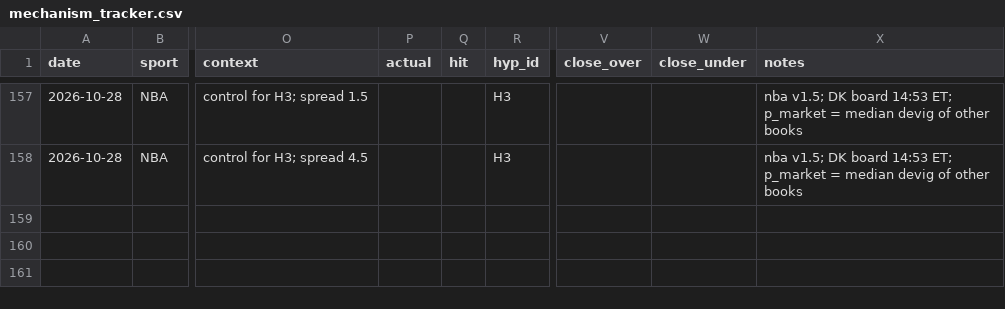
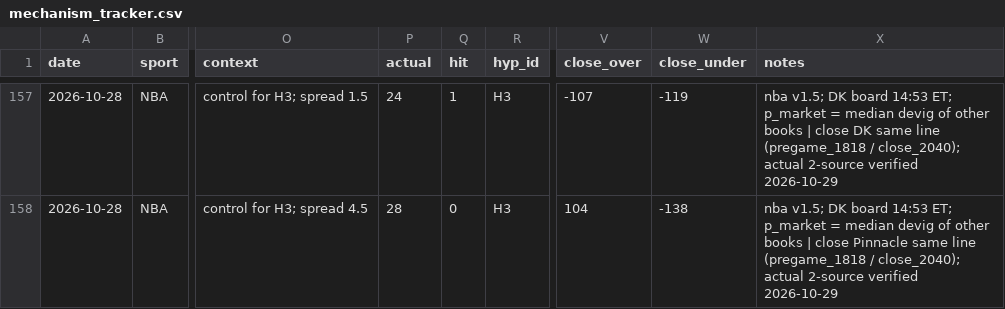
Before and after one commit to bjarthur-dev/prop-lab, a CSV file: Record/mechanism_tracker.csv, drawn as a sheet; only a part is shown, gaps mark what is left out; the diff covers the shown part only; the diff names each change by its address in the sheet, - before the commit and + after, or states it on an @@ line.

```diff
--- a/Record/mechanism_tracker.csv
+++ b/Record/mechanism_tracker.csv
-P157 (actual): (empty)
+P157 (actual): 24
-Q157 (hit): (empty)
+Q157 (hit): 1
-V157 (close_over): (empty)
+V157 (close_over): -107
-W157 (close_under): (empty)
+W157 (close_under): -119
-X157 (notes): …other books
+X157 (notes): …other books | close DK same line (pregame_1818 / close_2040); actual 2-source verified 2026-10-29
-P158 (actual): (empty)
+P158 (actual): 28
-Q158 (hit): (empty)
+Q158 (hit): 0
-V158 (close_over): (empty)
+V158 (close_over): 104
-W158 (close_under): (empty)
+W158 (close_under): -138
-X158 (notes): …other books
+X158 (notes): …other books | close Pinnacle same line (pregame_1818 / close_2040); actual 2-source verified 2026-10-29
```
Also changed, not shown: 35 edited cells elsewhere in this file, Record/bets.csv, data/shadow/edges_graded.csv, 12 other files.
